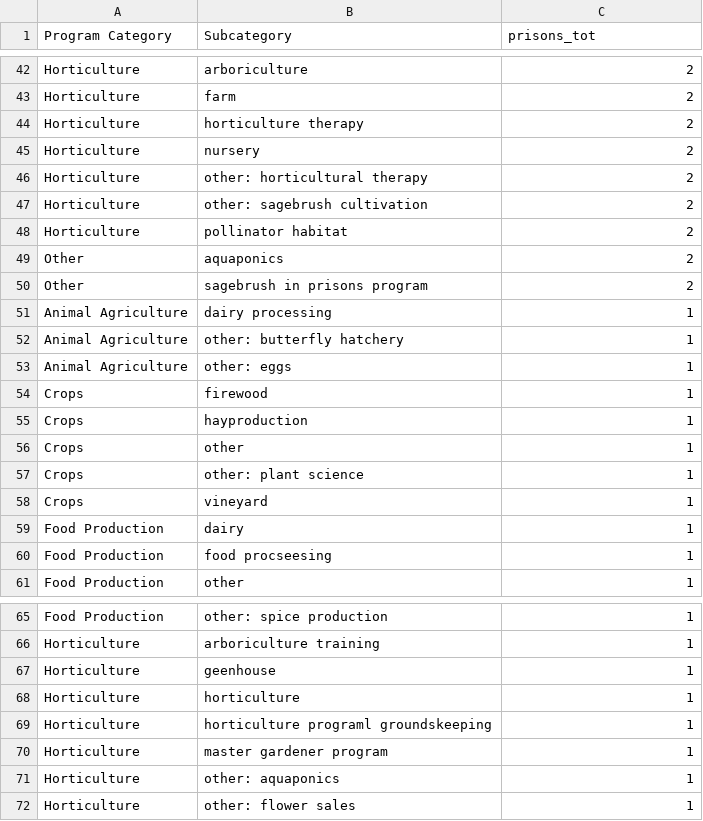
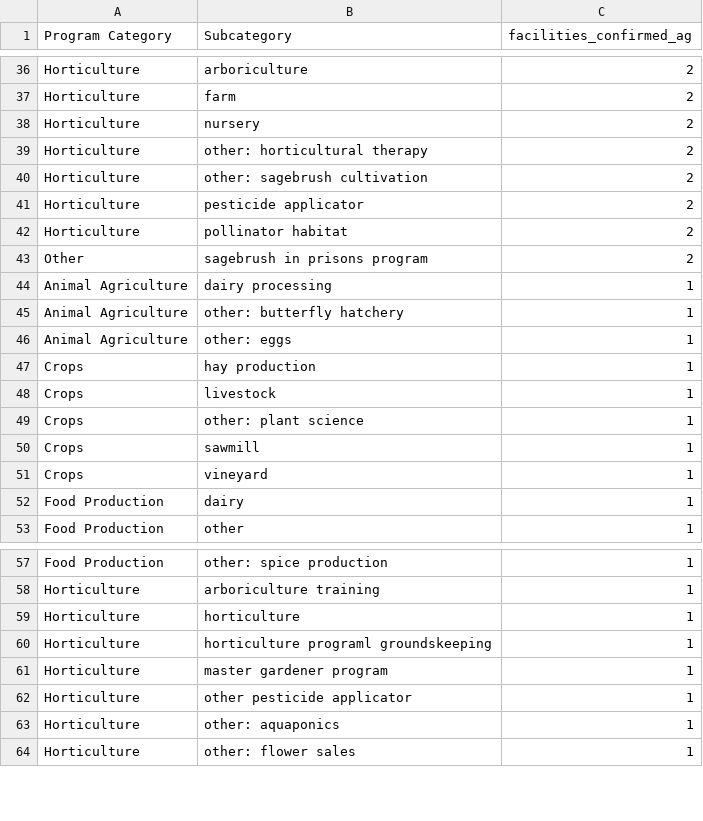
Before and after one commit to carriec/garden_programs, a CSV file: writing/eda_output/prisons_tot_confirmed_ag_us_subcategory.csv, drawn as a sheet; only a part is shown, gaps mark what is left out; the diff covers the shown part only.

```diff
--- a/writing/eda_output/prisons_tot_confirmed_ag_us_subcategory.csv
+++ b/writing/eda_output/prisons_tot_confirmed_ag_us_subcategory.csv
@@ -1 +1 @@
-Program Category,Subcategory,prisons_tot
+Program Category,Subcategory,facilities_confirmed_ag
@@ -43,3 +37,2 @@ Horticulture,arboriculture,2
 Horticulture,farm,2
-Horticulture,horticulture therapy,2
 Horticulture,nursery,2
@@ -47,4 +40,4 @@ Horticulture,other: horticultural therapy,2
 Horticulture,other: sagebrush cultivation,2
+Horticulture,pesticide applicator,2
 Horticulture,pollinator habitat,2
-Other,aquaponics,2
 Other,sagebrush in prisons program,2
@@ -53,9 +46,8 @@ Animal Agriculture,other: butterfly hatchery,1
 Animal Agriculture,other: eggs,1
-Crops,firewood,1
-Crops,hayproduction,1
-Crops,other,1
+Crops,hay production,1
+Crops,livestock,1
 Crops,other: plant science,1
+Crops,sawmill,1
 Crops,vineyard,1
 Food Production,dairy,1
-Food Production,food procseesing,1
 Food Production,other,1
@@ -66,3 +58,2 @@ Food Production,other: spice production,1
 Horticulture,arboriculture training,1
-Horticulture,geenhouse,1
 Horticulture,horticulture,1
@@ -70,2 +61,3 @@ Horticulture,horticulture programl groundskeeping,1
 Horticulture,master gardener program,1
+Horticulture,other pesticide applicator,1
 Horticulture,other: aquaponics,1
```
Also changed, not shown: 6 added rows, 42 removed rows and 15 edited cells elsewhere in this file, writing/eda_output/prisons_tot_confirmed_ag_region_category.csv, writing/eda_output/prisons_tot_confirmed_ag_region_subcategory.csv, 57 other files.
